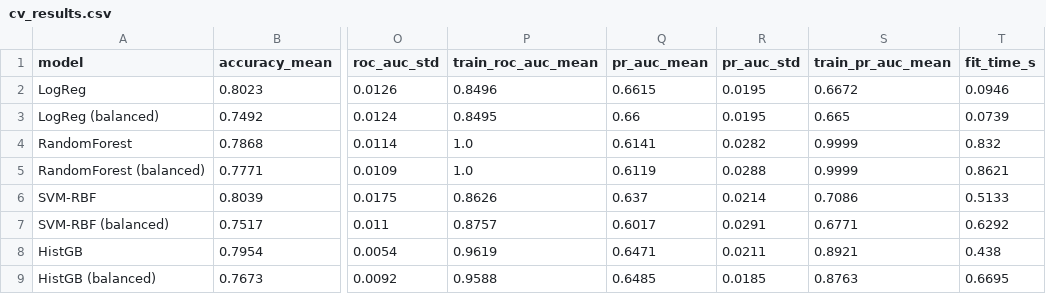
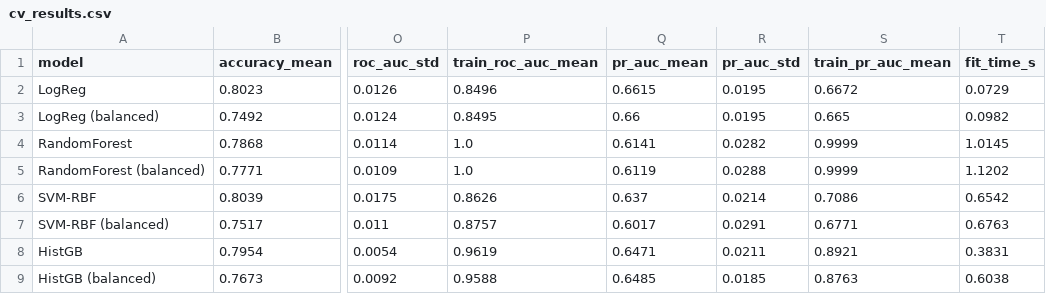
Before and after one commit to Sheyda-Fathi/customer-churn-prediction, a CSV file: reports/cv_results.csv, drawn as a sheet; only a part is shown, gaps mark what is left out; the diff names each change by its address in the sheet, - before the commit and + after, or states it on an @@ line.

```diff
--- a/reports/cv_results.csv
+++ b/reports/cv_results.csv
-T2 (fit_time_s): 0.0946
+T2 (fit_time_s): 0.0729
-T3 (fit_time_s): 0.0739
+T3 (fit_time_s): 0.0982
-T4 (fit_time_s): 0.832
+T4 (fit_time_s): 1.0145
-T5 (fit_time_s): 0.8621
+T5 (fit_time_s): 1.1202
-T6 (fit_time_s): 0.5133
+T6 (fit_time_s): 0.6542
-T7 (fit_time_s): 0.6292
+T7 (fit_time_s): 0.6763
-T8 (fit_time_s): 0.438
+T8 (fit_time_s): 0.3831
-T9 (fit_time_s): 0.6695
+T9 (fit_time_s): 0.6038
```
Also changed, not shown: 12 other files.
